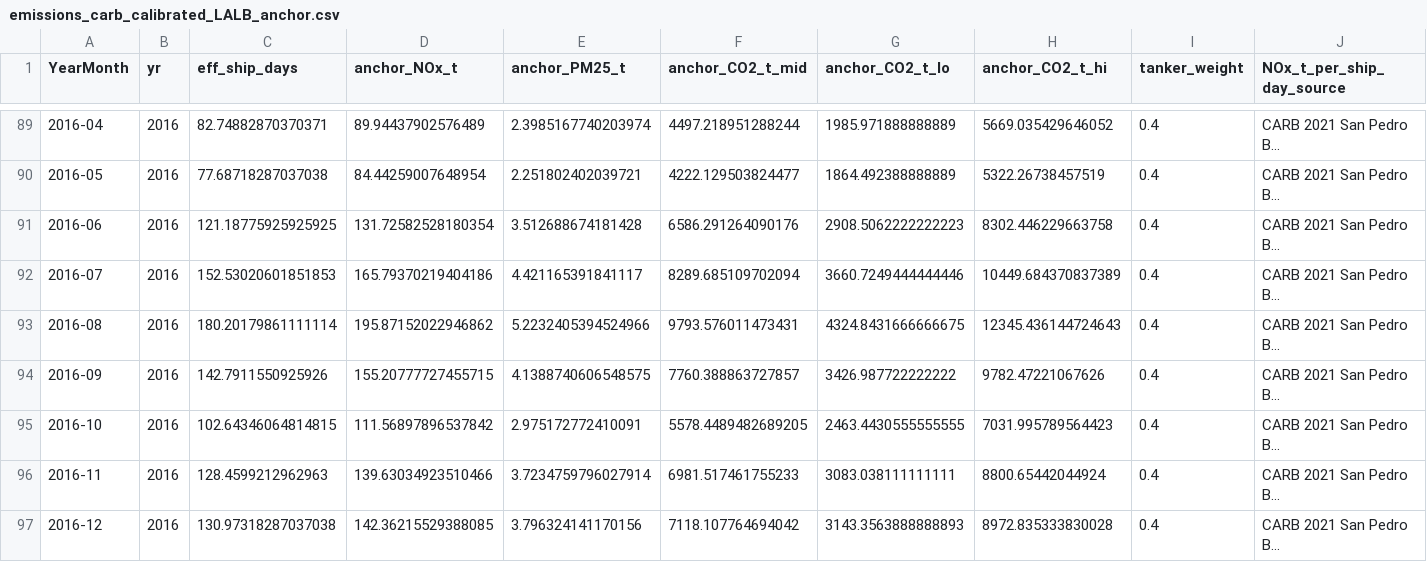
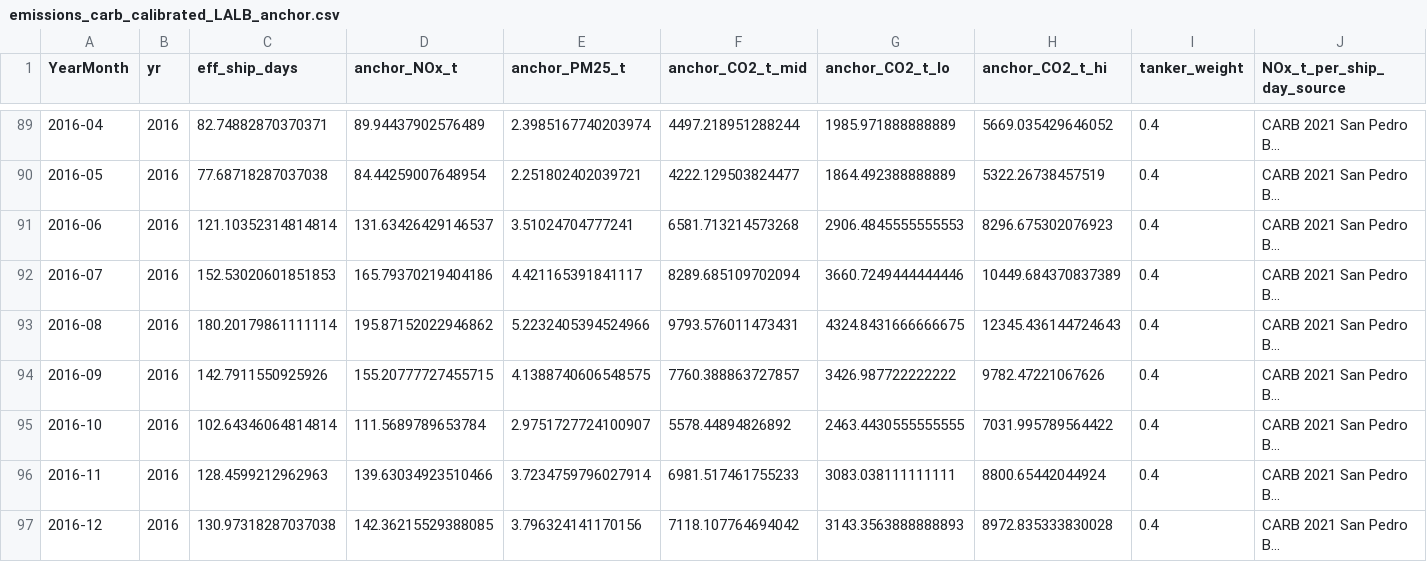
Before and after one commit to ProgrmerJack/global_supply_chain_inflation_analysis, a CSV file: outputs/emissions_carb_calibrated_LALB_anchor.csv, drawn as a sheet; only a part is shown, gaps mark what is left out; long unchanged cells end in …; the diff covers the shown part only; the diff names each change by its address in the sheet, - before the commit and + after, or states it on an @@ line.

Commit message:
Update index, models, emissions and derived outputs

```diff
--- a/outputs/emissions_carb_calibrated_LALB_anchor.csv
+++ b/outputs/emissions_carb_calibrated_LALB_anchor.csv
-C91 (eff_ship_days): 121.18775925925925
+C91 (eff_ship_days): 121.10352314814814
-D91 (anchor_NOx_t): 131.72582528180354
+D91 (anchor_NOx_t): 131.63426429146537
-E91 (anchor_PM25_t): 3.512688674181428
+E91 (anchor_PM25_t): 3.51024704777241
-F91 (anchor_CO2_t_mid): 6586.291264090176
+F91 (anchor_CO2_t_mid): 6581.713214573268
-G91 (anchor_CO2_t_lo): 2908.5062222222223
+G91 (anchor_CO2_t_lo): 2906.4845555555553
-H91 (anchor_CO2_t_hi): 8302.446229663758
+H91 (anchor_CO2_t_hi): 8296.675302076923
-C95 (eff_ship_days): 102.64346064814815
+C95 (eff_ship_days): 102.64346064814814
-D95 (anchor_NOx_t): 111.56897896537842
+D95 (anchor_NOx_t): 111.5689789653784
-E95 (anchor_PM25_t): 2.975172772410091
+E95 (anchor_PM25_t): 2.9751727724100907
-F95 (anchor_CO2_t_mid): 5578.4489482689205
+F95 (anchor_CO2_t_mid): 5578.44894826892
-H95 (anchor_CO2_t_hi): 7031.995789564423
+H95 (anchor_CO2_t_hi): 7031.995789564422
```
Also changed, not shown: 4 added rows and 18 edited cells elsewhere in this file, data/processed/analysis_dataset_dwell.csv, outputs/la_dwell_segmented.csv, 11 other files.
